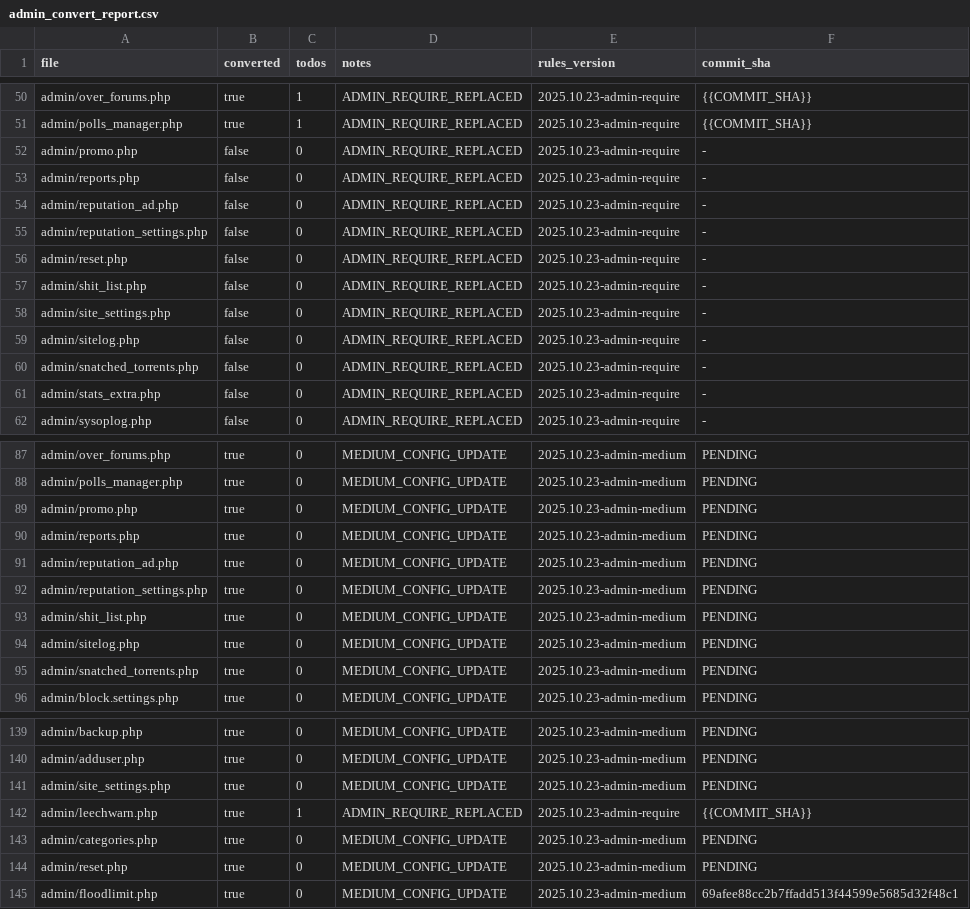
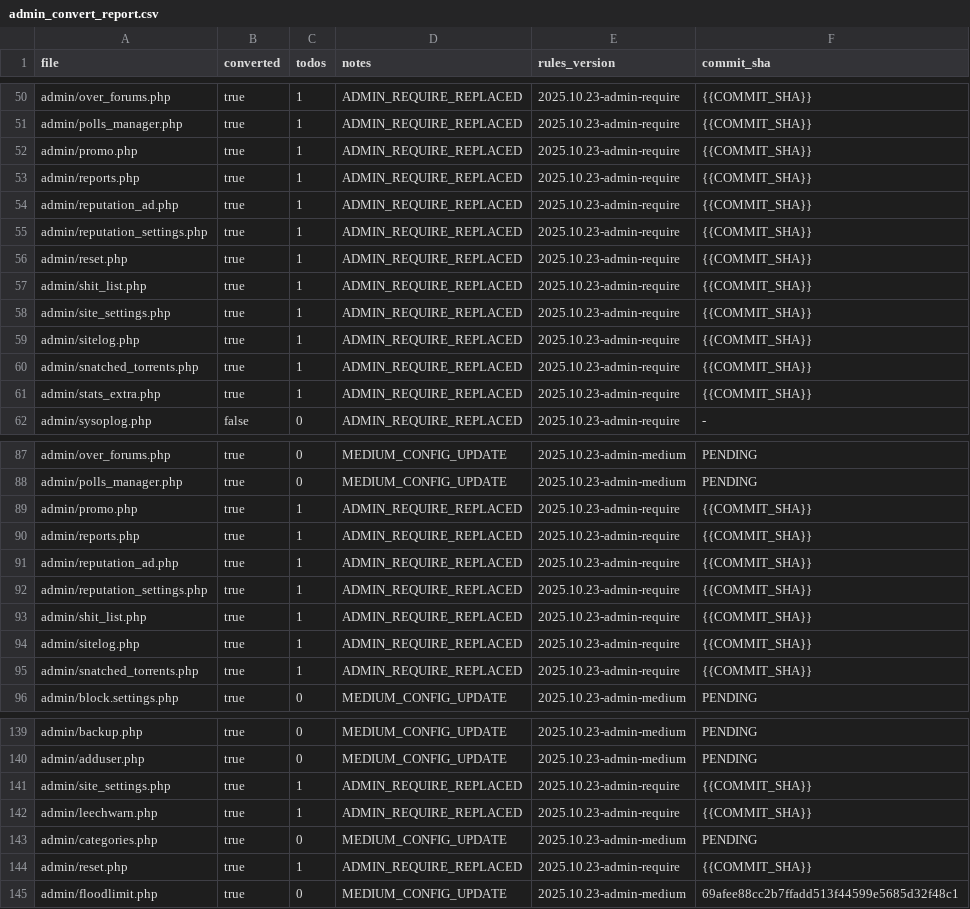
Before and after one commit to trackerone/Pu-239, a CSV file: tools/admin_convert_report.csv, drawn as a sheet; only a part is shown, gaps mark what is left out; the diff covers the shown part only.

Commit message:
feat(admin): replace legacy admin require with controllers (auto batch)

```diff
--- a/tools/admin_convert_report.csv
+++ b/tools/admin_convert_report.csv
@@ -51,12 +51,12 @@ admin/over_forums.php,true,1,ADMIN_REQUIRE_REPLACED,2025.10.23-admin-require,{{C
 admin/polls_manager.php,true,1,ADMIN_REQUIRE_REPLACED,2025.10.23-admin-require,{{COMMIT_SHA}}
-admin/promo.php,false,0,ADMIN_REQUIRE_REPLACED,2025.10.23-admin-require,-
-admin/reports.php,false,0,ADMIN_REQUIRE_REPLACED,2025.10.23-admin-require,-
-admin/reputation_ad.php,false,0,ADMIN_REQUIRE_REPLACED,2025.10.23-admin-require,-
-admin/reputation_settings.php,false,0,ADMIN_REQUIRE_REPLACED,2025.10.23-admin-require,-
-admin/reset.php,false,0,ADMIN_REQUIRE_REPLACED,2025.10.23-admin-require,-
-admin/shit_list.php,false,0,ADMIN_REQUIRE_REPLACED,2025.10.23-admin-require,-
-admin/site_settings.php,false,0,ADMIN_REQUIRE_REPLACED,2025.10.23-admin-require,-
-admin/sitelog.php,false,0,ADMIN_REQUIRE_REPLACED,2025.10.23-admin-require,-
-admin/snatched_torrents.php,false,0,ADMIN_REQUIRE_REPLACED,2025.10.23-admin-require,-
-admin/stats_extra.php,false,0,ADMIN_REQUIRE_REPLACED,2025.10.23-admin-require,-
+admin/promo.php,true,1,ADMIN_REQUIRE_REPLACED,2025.10.23-admin-require,{{COMMIT_SHA}}
+admin/reports.php,true,1,ADMIN_REQUIRE_REPLACED,2025.10.23-admin-require,{{COMMIT_SHA}}
+admin/reputation_ad.php,true,1,ADMIN_REQUIRE_REPLACED,2025.10.23-admin-require,{{COMMIT_SHA}}
+admin/reputation_settings.php,true,1,ADMIN_REQUIRE_REPLACED,2025.10.23-admin-require,{{COMMIT_SHA}}
+admin/reset.php,true,1,ADMIN_REQUIRE_REPLACED,2025.10.23-admin-require,{{COMMIT_SHA}}
+admin/shit_list.php,true,1,ADMIN_REQUIRE_REPLACED,2025.10.23-admin-require,{{COMMIT_SHA}}
+admin/site_settings.php,true,1,ADMIN_REQUIRE_REPLACED,2025.10.23-admin-require,{{COMMIT_SHA}}
+admin/sitelog.php,true,1,ADMIN_REQUIRE_REPLACED,2025.10.23-admin-require,{{COMMIT_SHA}}
+admin/snatched_torrents.php,true,1,ADMIN_REQUIRE_REPLACED,2025.10.23-admin-require,{{COMMIT_SHA}}
+admin/stats_extra.php,true,1,ADMIN_REQUIRE_REPLACED,2025.10.23-admin-require,{{COMMIT_SHA}}
 admin/sysoplog.php,false,0,ADMIN_REQUIRE_REPLACED,2025.10.23-admin-require,-
@@ -88,9 +88,9 @@ admin/over_forums.php,true,0,MEDIUM_CONFIG_UPDATE,2025.10.23-admin-medium,PENDIN
 admin/polls_manager.php,true,0,MEDIUM_CONFIG_UPDATE,2025.10.23-admin-medium,PENDING
-admin/promo.php,true,0,MEDIUM_CONFIG_UPDATE,2025.10.23-admin-medium,PENDING
-admin/reports.php,true,0,MEDIUM_CONFIG_UPDATE,2025.10.23-admin-medium,PENDING
-admin/reputation_ad.php,true,0,MEDIUM_CONFIG_UPDATE,2025.10.23-admin-medium,PENDING
-admin/reputation_settings.php,true,0,MEDIUM_CONFIG_UPDATE,2025.10.23-admin-medium,PENDING
-admin/shit_list.php,true,0,MEDIUM_CONFIG_UPDATE,2025.10.23-admin-medium,PENDING
-admin/sitelog.php,true,0,MEDIUM_CONFIG_UPDATE,2025.10.23-admin-medium,PENDING
-admin/snatched_torrents.php,true,0,MEDIUM_CONFIG_UPDATE,2025.10.23-admin-medium,PENDING
+admin/promo.php,true,1,ADMIN_REQUIRE_REPLACED,2025.10.23-admin-require,{{COMMIT_SHA}}
+admin/reports.php,true,1,ADMIN_REQUIRE_REPLACED,2025.10.23-admin-require,{{COMMIT_SHA}}
+admin/reputation_ad.php,true,1,ADMIN_REQUIRE_REPLACED,2025.10.23-admin-require,{{COMMIT_SHA}}
+admin/reputation_settings.php,true,1,ADMIN_REQUIRE_REPLACED,2025.10.23-admin-require,{{COMMIT_SHA}}
+admin/shit_list.php,true,1,ADMIN_REQUIRE_REPLACED,2025.10.23-admin-require,{{COMMIT_SHA}}
+admin/sitelog.php,true,1,ADMIN_REQUIRE_REPLACED,2025.10.23-admin-require,{{COMMIT_SHA}}
+admin/snatched_torrents.php,true,1,ADMIN_REQUIRE_REPLACED,2025.10.23-admin-require,{{COMMIT_SHA}}
 admin/block.settings.php,true,0,MEDIUM_CONFIG_UPDATE,2025.10.23-admin-medium,PENDING
@@ -140,6 +140,6 @@ admin/backup.php,true,0,MEDIUM_CONFIG_UPDATE,2025.10.23-admin-medium,PENDING
 admin/adduser.php,true,0,MEDIUM_CONFIG_UPDATE,2025.10.23-admin-medium,PENDING
-admin/site_settings.php,true,0,MEDIUM_CONFIG_UPDATE,2025.10.23-admin-medium,PENDING
+admin/site_settings.php,true,1,ADMIN_REQUIRE_REPLACED,2025.10.23-admin-require,{{COMMIT_SHA}}
 admin/leechwarn.php,true,1,ADMIN_REQUIRE_REPLACED,2025.10.23-admin-require,{{COMMIT_SHA}}
 admin/categories.php,true,0,MEDIUM_CONFIG_UPDATE,2025.10.23-admin-medium,PENDING
-admin/reset.php,true,0,MEDIUM_CONFIG_UPDATE,2025.10.23-admin-medium,PENDING
+admin/reset.php,true,1,ADMIN_REQUIRE_REPLACED,2025.10.23-admin-require,{{COMMIT_SHA}}
 admin/floodlimit.php,true,0,MEDIUM_CONFIG_UPDATE,2025.10.23-admin-medium,69afee88cc2b7ffadd513f44599e5685d32f48c1
```
Also changed, not shown: 4 edited cells elsewhere in this file, 30 other files.
